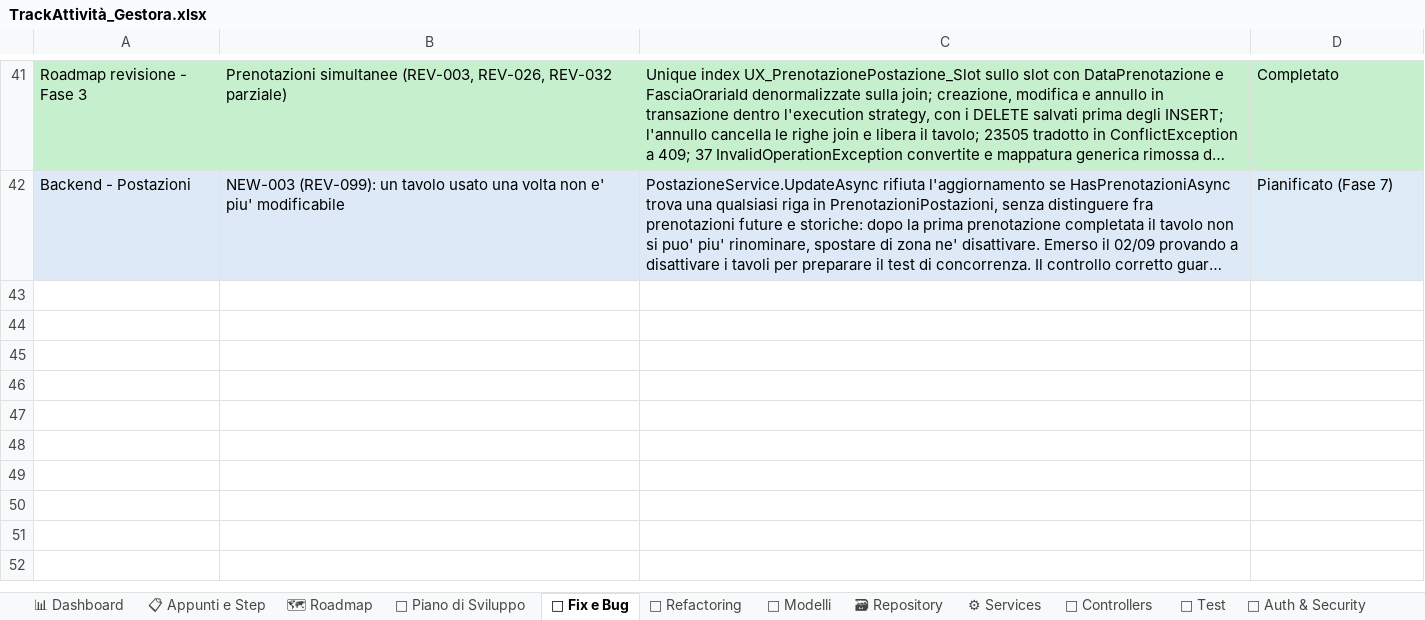
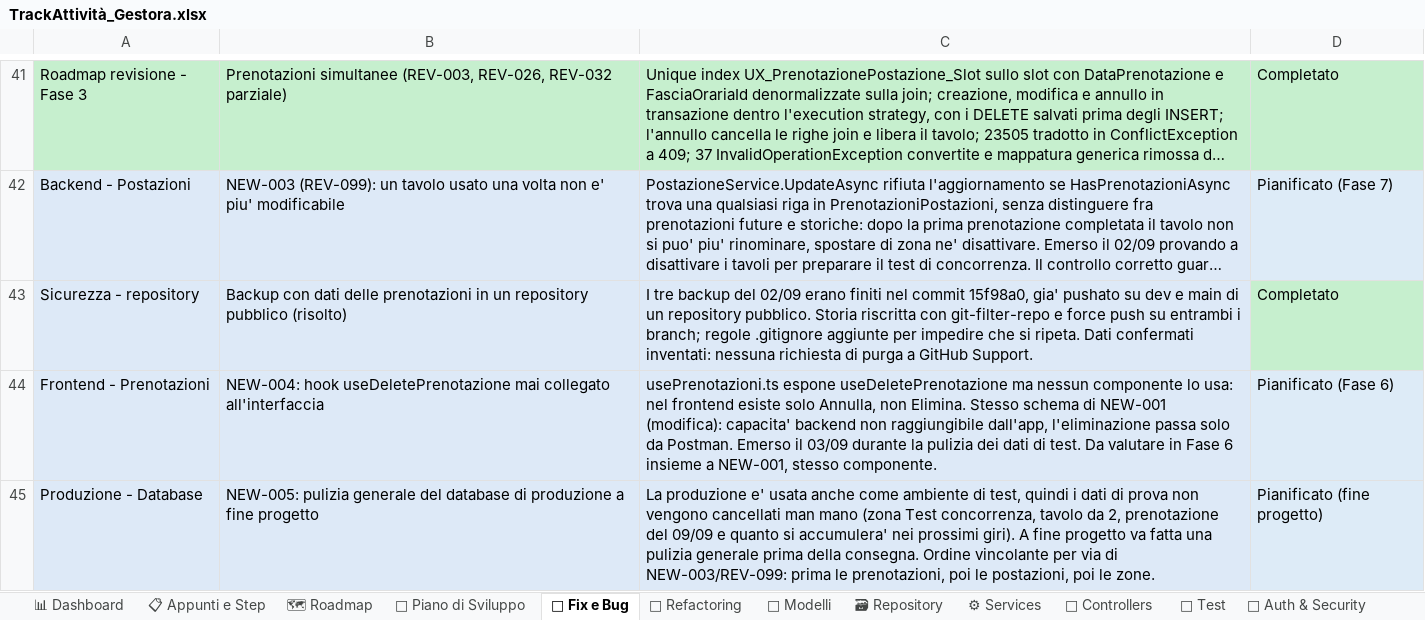
Before and after one commit to iacurtofabio-ui/Gestora-Project, an Excel workbook: TrackAttività_Gestora.xlsx, sheet 🐛 Fix e Bug, drawn as a sheet; only a part is shown, gaps mark what is left out; long unchanged cells end in …; values as stored, in another font and other column widths than the file's, no borders; the diff names each change by its address in the sheet, - before the commit and + after, or states it on an @@ line.

Commit message:
docs: chiusura Fase 3 - sicurezza repository, rotazione JWT, tracker

```diff
--- a/TrackAttività_Gestora.xlsx (sheet 🐛 Fix e Bug)
+++ b/TrackAttività_Gestora.xlsx (sheet 🐛 Fix e Bug)
+row 43: Sicurezza - repository | Backup con dati delle prenotazioni in un repository pubblico (risolto) | I tre backup del 02/09 erano finiti nel commit 15f98a0, gia' pushato su dev e main di un repository pubblico. Storia riscritta con git-filter-repo e force push su entrambi i branch; regole .gitignore aggiunte per impedire che si ripeta. Dati confermati inventati: nessuna richiesta di purga a GitHub Support. | Completato
+row 44: Frontend - Prenotazioni | NEW-004: hook useDeletePrenotazione mai collegato all'interfaccia | usePrenotazioni.ts espone useDeletePrenotazione ma nessun componente lo usa: nel frontend esiste solo Annulla, non Elimina. Stesso schema di NEW-001 (modifica): capacita' backend non raggiungibile dall'app, l'eliminazione passa solo da Postman. Emerso il 03/09 durante la pulizia dei dati di test. Da valutare in Fase 6 insieme a NEW-001, stesso componente. | Pianificato (Fase 6)
+row 45: Produzione - Database | NEW-005: pulizia generale del database di produzione a fine progetto | La produzione e' usata anche come ambiente di test, quindi i dati di prova non vengono cancellati man mano (zona Test concorrenza, tavolo da 2, prenotazione del 09/09 e quanto si accumulera' nei prossimi giri). A fine progetto va fatta una pulizia generale prima della consegna. Ordine vincolante per via di NEW-003/REV-099: prima le prenotazioni, poi le postazioni, poi le zone. | Pianificato (fine progetto)
```
Also changed, not shown: sheet 📋 Appunti e Step, sheet 📅 Piano di Sviluppo, sheet 📊 Dashboard, 2 other files.
